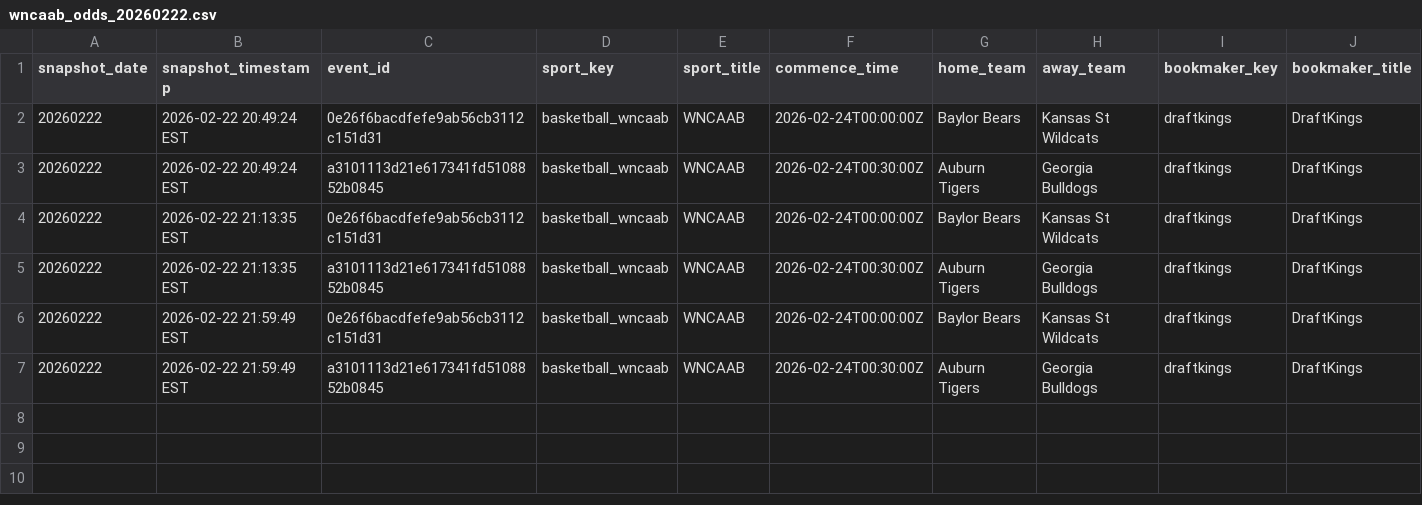
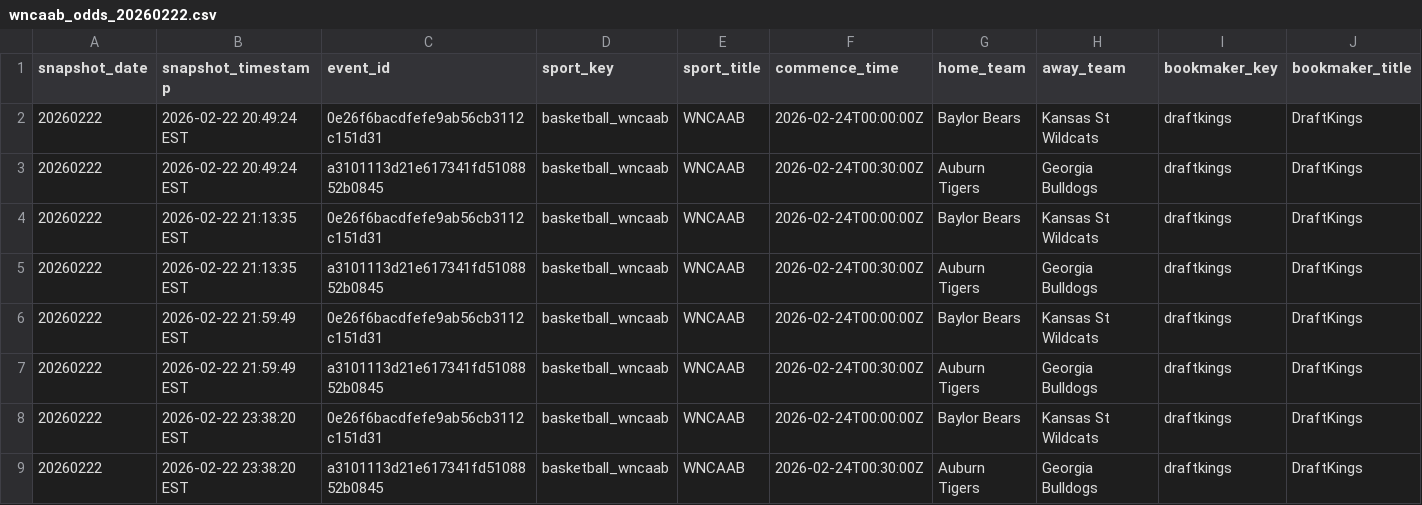
Before and after one commit to shmcminn/nicar26-github-actions, a CSV file: data/wncaab_odds_20260222.csv, drawn as a sheet; only a part is shown; rows hold the shown columns only; the diff names each change by its address in the sheet, - before the commit and + after, or states it on an @@ line.

```diff
--- a/data/wncaab_odds_20260222.csv
+++ b/data/wncaab_odds_20260222.csv
+row 8: 20260222 | 2026-02-22 23:38:20 EST | 0e26f6bacdfefe9ab56cb3112c151d31 | basketball_wncaab | WNCAAB | 2026-02-24T00:00:00Z | Baylor Bears | Kansas St Wildcats | draftkings | DraftKings
+row 9: 20260222 | 2026-02-22 23:38:20 EST | a3101113d21e617341fd5108852b0845 | basketball_wncaab | WNCAAB | 2026-02-24T00:30:00Z | Auburn Tigers | Georgia Bulldogs | draftkings | DraftKings
```
Also changed, not shown: 1 other file.
